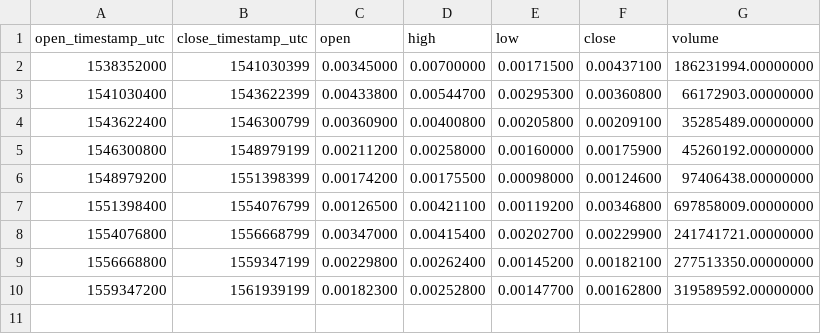
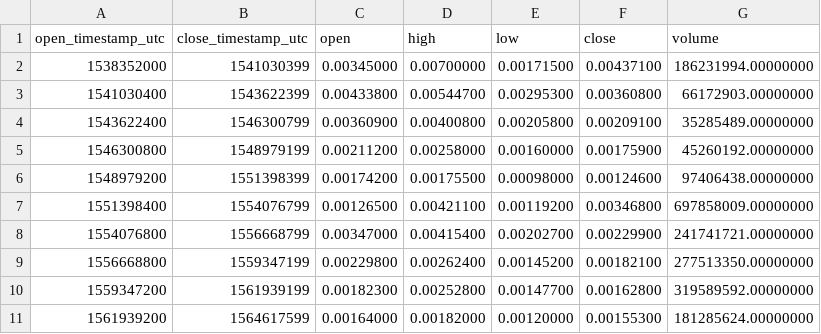
Before and after one commit to cryptobigbro/binance-RVNBNB, a CSV file: binance-RVNBNB-1M.csv, drawn as a sheet; the diff names each change by its address in the sheet, - before the commit and + after, or states it on an @@ line.

```diff
--- a/binance-RVNBNB-1M.csv
+++ b/binance-RVNBNB-1M.csv
+row 11: 1561939200 | 1564617599 | 0.00164000 | 0.00182000 | 0.00120000 | 0.00155300 | 181285624.00000000
```
Also changed, not shown: binance-RVNBNB-1d.csv, binance-RVNBNB-1w.csv, 1 other file.
